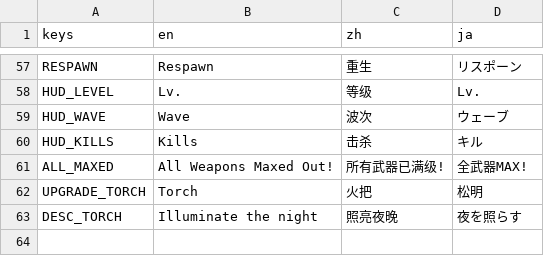
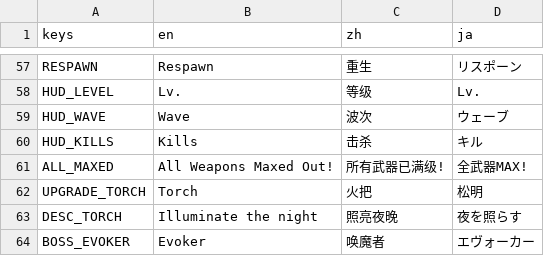
Before and after one commit to newbdez33/minecraft-survivors, a CSV file: localization/translations.csv, drawn as a sheet; only a part is shown, gaps mark what is left out.

Commit message:
fix: Integrate Evoker boss spawning and update artwork
- Add boss spawning logic to game.gd for Wave 5
- Add BossHealthBar to main scene
- Update Evoker artwork to match Minecraft (gray skin, black robe, gold trim)
- Increase Evoker HP from 100 to 500 (5x)
- Add BOSS_EVOKER translation key
- Track new .uid files for Godot 4.x

```diff
--- a/localization/translations.csv
+++ b/localization/translations.csv
@@ -63 +63,2 @@ UPGRADE_TORCH,Torch,火把,松明
 DESC_TORCH,Illuminate the night,照亮夜晚,夜を照らす
+BOSS_EVOKER,Evoker,唤魔者,エヴォーカー
```
Also changed, not shown: 12 other files.
